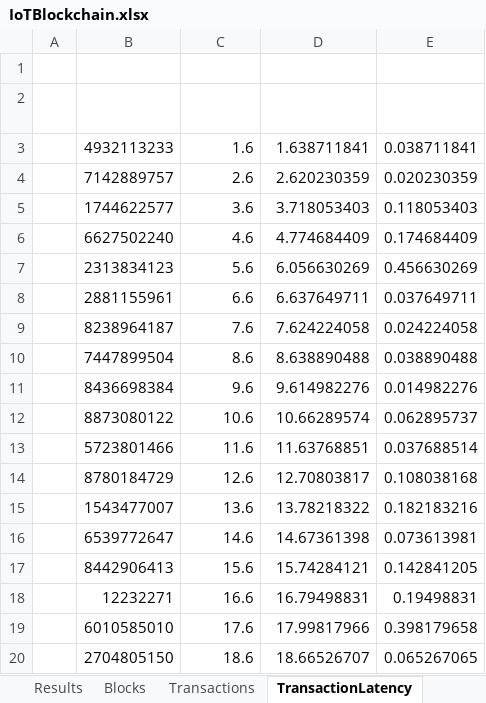
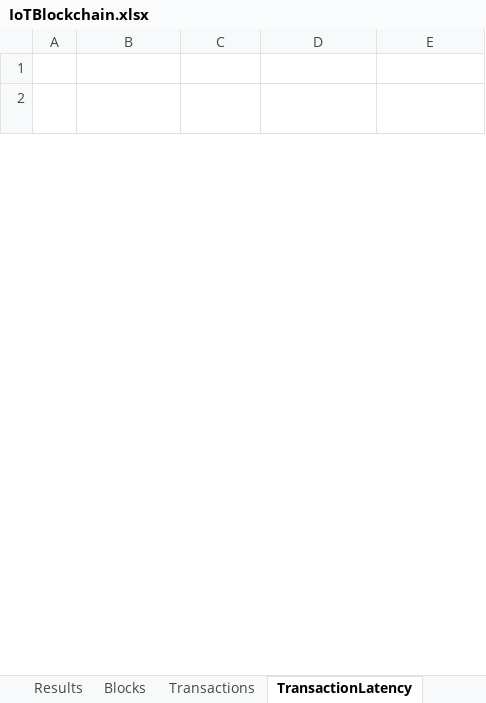
Before and after one commit to AlbshriAdel/BlockSimOsmosis, an Excel workbook: IoTBlockchain.xlsx, sheet TransactionLatency, drawn as a sheet; only a part is shown; values as stored, in another font and other column widths than the file's, no borders; removed rows and columns are numbered as before the commit, all else as after; the diff covers the shown part only; the diff names each change by its address in the sheet, - before the commit and + after, or states it on an @@ line.

```diff
--- a/IoTBlockchain.xlsx (sheet TransactionLatency)
+++ b/IoTBlockchain.xlsx (sheet TransactionLatency)
-row 3:  | 4932113233 | 1.6 | 1.638711841 | 0.038711841
-row 4:  | 7142889757 | 2.6 | 2.620230359 | 0.020230359
-row 5:  | 1744622577 | 3.6 | 3.718053403 | 0.118053403
-row 6:  | 6627502240 | 4.6 | 4.774684409 | 0.174684409
-row 7:  | 2313834123 | 5.6 | 6.056630269 | 0.456630269
-row 8:  | 2881155961 | 6.6 | 6.637649711 | 0.037649711
-row 9:  | 8238964187 | 7.6 | 7.624224058 | 0.024224058
-row 10:  | 7447899504 | 8.6 | 8.638890488 | 0.038890488
-row 11:  | 8436698384 | 9.6 | 9.614982276 | 0.014982276
-row 12:  | 8873080122 | 10.6 | 10.66289574 | 0.062895737
-row 13:  | 5723801466 | 11.6 | 11.63768851 | 0.037688514
-row 14:  | 8780184729 | 12.6 | 12.70803817 | 0.108038168
-row 15:  | 1543477007 | 13.6 | 13.78218322 | 0.182183216
-row 16:  | 6539772647 | 14.6 | 14.67361398 | 0.073613981
-row 17:  | 8442906413 | 15.6 | 15.74284121 | 0.142841205
-row 18:  | 12232271 | 16.6 | 16.79498831 | 0.19498831
-row 19:  | 6010585010 | 17.6 | 17.99817966 | 0.398179658
-row 20:  | 2704805150 | 18.6 | 18.66526707 | 0.065267065
```
Also changed, not shown: 9 added rows and 281 removed rows elsewhere in this sheet, sheet Blocks, sheet Transactions, sheet Results, 6 other files.
